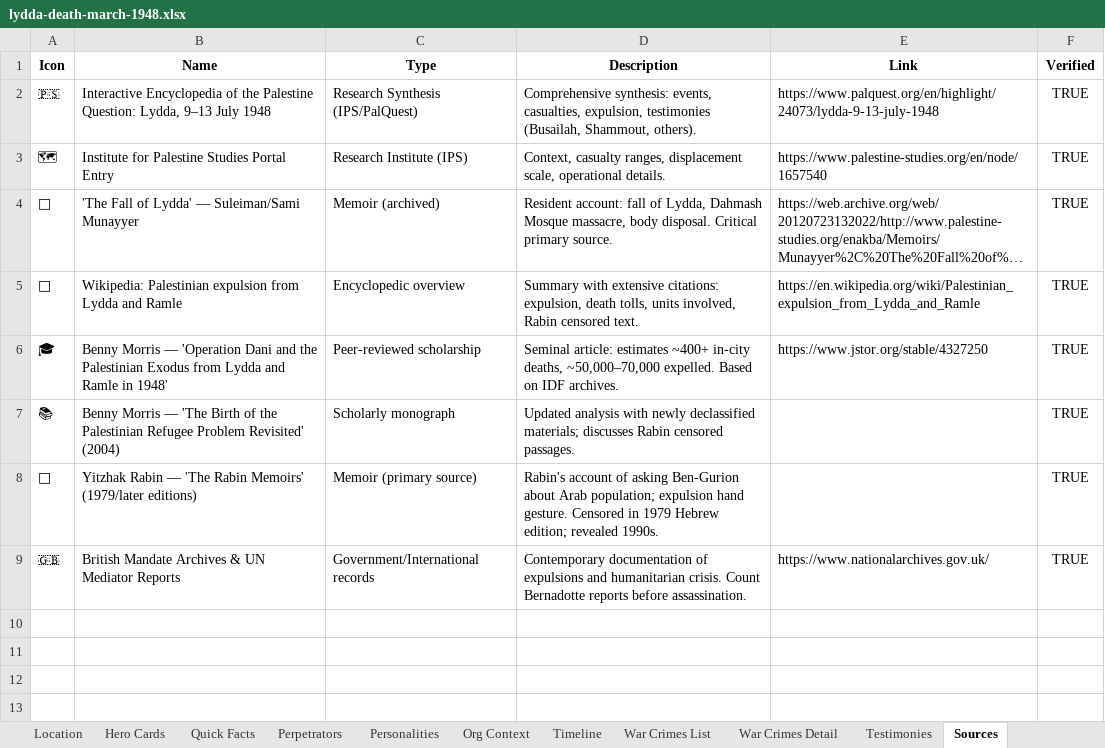
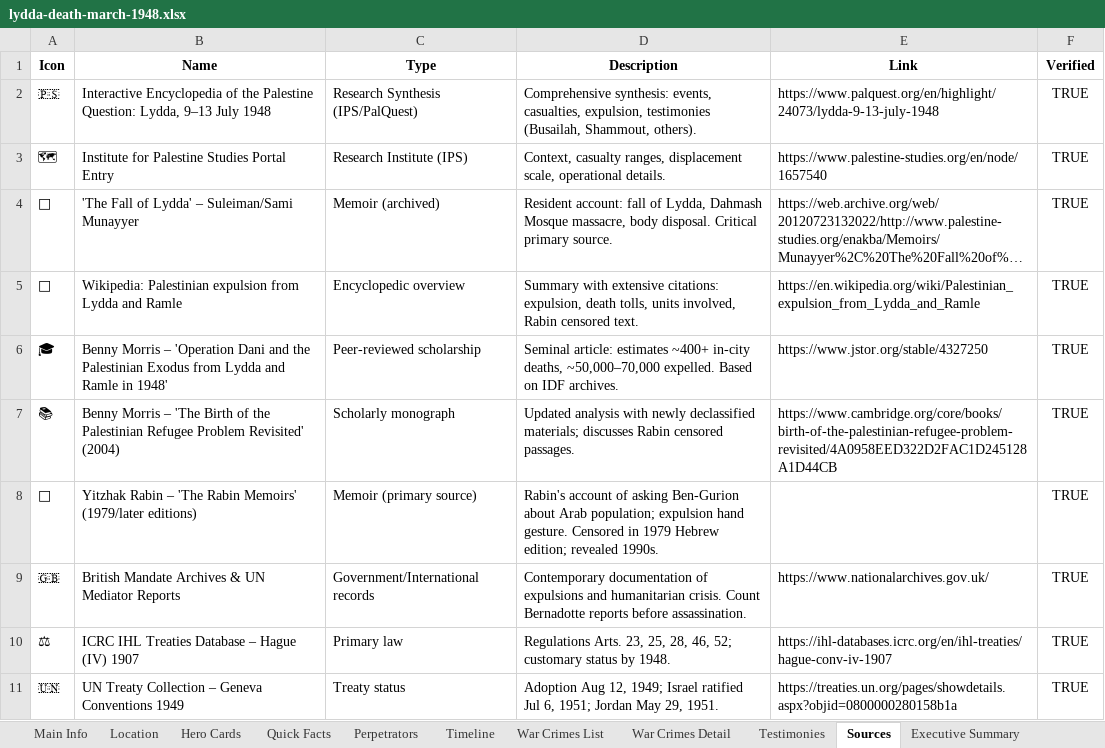
Before and after one commit to PalGenoPedia/PalGenoPedia, an Excel workbook: Pages/Historical_Massacres/lydda-death-march-1948.xlsx, sheet Sources, drawn as a sheet; long unchanged cells end in …; values as stored, in another font and other column widths than the file's, no borders; the diff names each change by its address in the sheet, - before the commit and + after, or states it on an @@ line.

```diff
--- a/Pages/Historical_Massacres/lydda-death-march-1948.xlsx (sheet Sources)
+++ b/Pages/Historical_Massacres/lydda-death-march-1948.xlsx (sheet Sources)
-sheet tab: Personalities
-sheet tab: Org Context
-B4 (Name): 'The Fall of Lydda' — Suleiman/Sami Munayyer
+B4 (Name): 'The Fall of Lydda' – Suleiman/Sami Munayyer
-B6 (Name): Benny Morris — 'Operation Dani…
+B6 (Name): Benny Morris – 'Operation Dani…
-B7 (Name): Benny Morris — 'The Birth…
+B7 (Name): Benny Morris – 'The Birth…
-E7 (Link): (empty)
+E7 (Link): https://www.cambridge.org/core/books/birth-of-the-palestinian-refugee-problem-revisited/4A0958EED322D2FAC1D245128A1D44CB
-B8 (Name): Yitzhak Rabin — 'The Rabin…
+B8 (Name): Yitzhak Rabin – 'The Rabin…
+row 10: ⚖ | ICRC IHL Treaties Database – Hague (IV) 1907 | Primary law | Regulations Arts. 23, 25, 28, 46, 52; customary status by 1948. | https://ihl-databases.icrc.org/en/ihl-treaties/hague-conv-iv-1907 | TRUE
+row 11: 🇺🇳 | UN Treaty Collection – Geneva Conventions 1949 | Treaty status | Adoption Aug 12, 1949; Israel ratified Jul 6, 1951; Jordan May 29, 1951. | https://treaties.un.org/pages/showdetails.aspx?objid=0800000280158b1a | TRUE
```
Also changed, not shown: sheet Location, sheet International Law, sheet Historical Impact, sheet Timeline, sheet War Crimes Detail, sheet War Crimes List, 3 more sheets, other sheet tabs, 13 other files.
